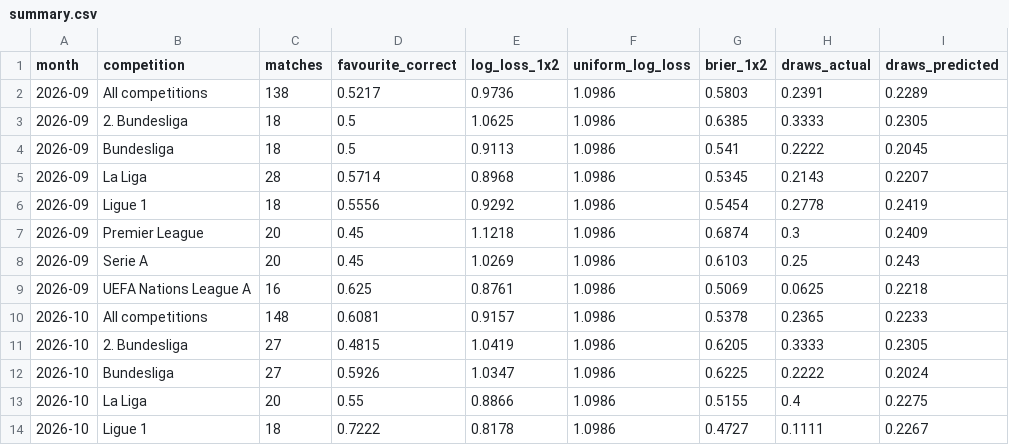
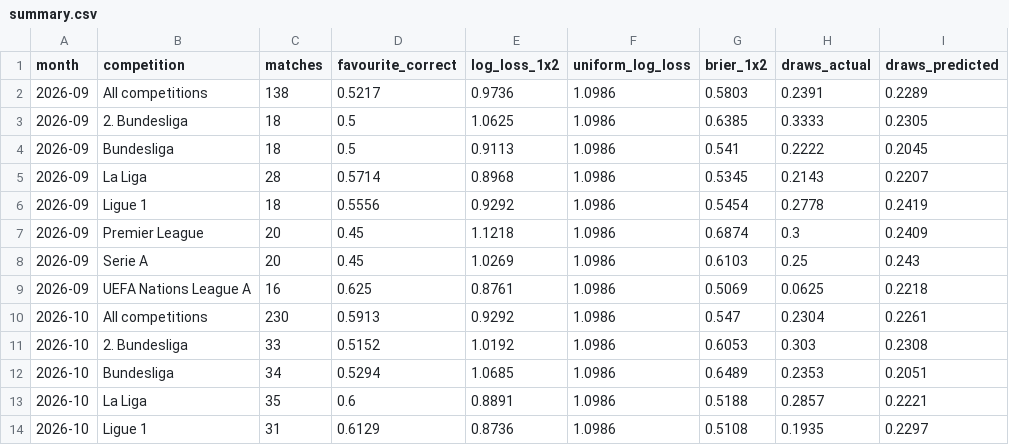
Before and after one commit to mbp-agentz/ai-wettschein-track-record, a CSV file: data/summary.csv, drawn as a sheet; only a part is shown; the diff covers the shown part only.

```diff
--- a/data/summary.csv
+++ b/data/summary.csv
@@ -9,6 +9,6 @@ month,competition,matches,favourite_correct,log_loss_1x2,uniform_log_loss,brier_
 2026-09,UEFA Nations League A,16,0.625,0.8761,1.0986,0.5069,0.0625,0.2218
-2026-10,All competitions,148,0.6081,0.9157,1.0986,0.5378,0.2365,0.2233
-2026-10,2. Bundesliga,27,0.4815,1.0419,1.0986,0.6205,0.3333,0.2305
-2026-10,Bundesliga,27,0.5926,1.0347,1.0986,0.6225,0.2222,0.2024
-2026-10,La Liga,20,0.55,0.8866,1.0986,0.5155,0.4,0.2275
-2026-10,Ligue 1,18,0.7222,0.8178,1.0986,0.4727,0.1111,0.2267
+2026-10,All competitions,230,0.5913,0.9292,1.0986,0.547,0.2304,0.2261
+2026-10,2. Bundesliga,33,0.5152,1.0192,1.0986,0.6053,0.303,0.2308
+2026-10,Bundesliga,34,0.5294,1.0685,1.0986,0.6489,0.2353,0.2051
+2026-10,La Liga,35,0.6,0.8891,1.0986,0.5188,0.2857,0.2221
+2026-10,Ligue 1,31,0.6129,0.8736,1.0986,0.5108,0.1935,0.2297
```
Also changed, not shown: 7 added rows and 12 edited cells elsewhere in this file, 2 other files.
